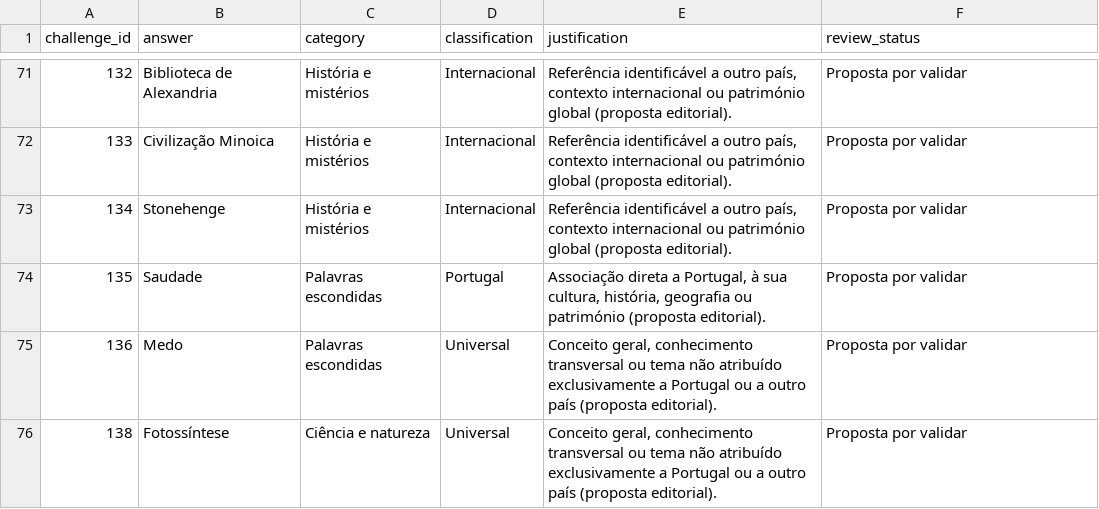
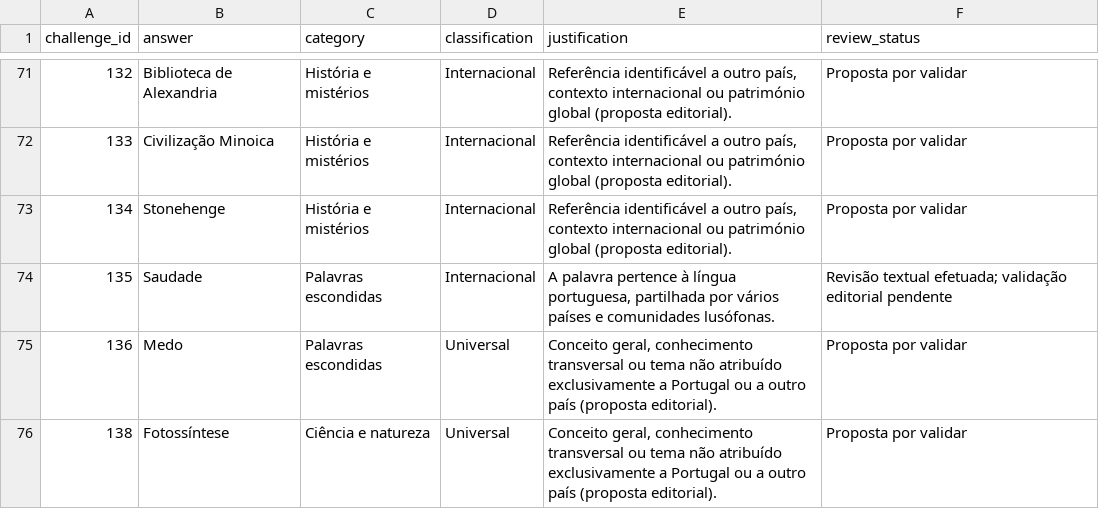
Before and after one commit to lufime/ATINA, a CSV file: .atina-interno/classificacao-tematica-desafios.csv, drawn as a sheet; only a part is shown, gaps mark what is left out; the diff covers the shown part only.

Commit message:
Rever classificações temáticas com base nas descrições dos desafios

```diff
--- a/.atina-interno/classificacao-tematica-desafios.csv
+++ b/.atina-interno/classificacao-tematica-desafios.csv
@@ -73,3 +73,3 @@
 "134","Stonehenge","História e mistérios","Internacional","Referência identificável a outro país, contexto internacional ou património global (proposta editorial).","Proposta por validar"
-"135","Saudade","Palavras escondidas","Portugal","Associação direta a Portugal, à sua cultura, história, geografia ou património (proposta editorial).","Proposta por validar"
+"135","Saudade","Palavras escondidas","Internacional","A palavra pertence à língua portuguesa, partilhada por vários países e comunidades lusófonas.","Revisão textual efetuada; validação editorial pendente"
 "136","Medo","Palavras escondidas","Universal","Conceito geral, conhecimento transversal ou tema não atribuído exclusivamente a Portugal ou a outro país (proposta editorial).","Proposta por validar"
```
Also changed, not shown: 14 edited cells elsewhere in this file.
